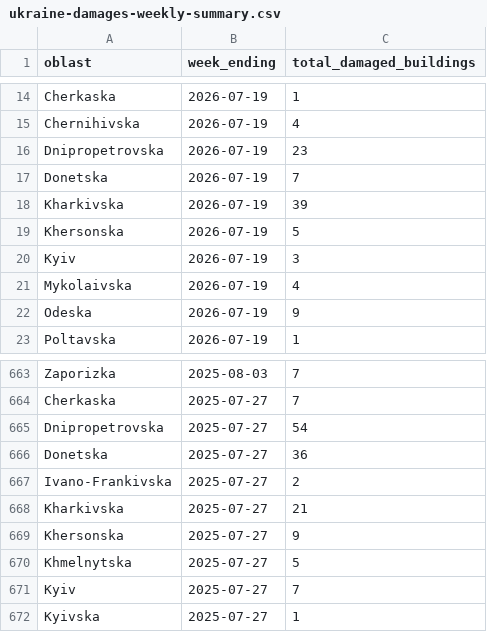
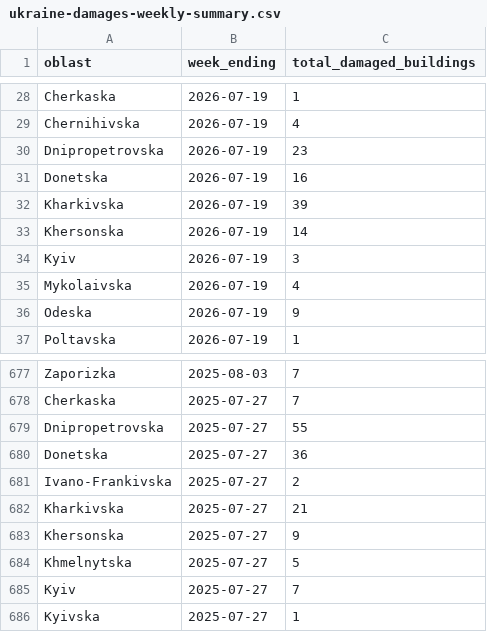
Before and after one commit to matts-maps/acaps-ukraine-buildings, a CSV file: data/ukraine-damages-weekly-summary.csv, drawn as a sheet; only a part is shown, gaps mark what is left out; the diff covers the shown part only.

```diff
--- a/data/ukraine-damages-weekly-summary.csv
+++ b/data/ukraine-damages-weekly-summary.csv
@@ -16,5 +30,5 @@ Chernihivska,2026-07-19,4
 Dnipropetrovska,2026-07-19,23
-Donetska,2026-07-19,7
+Donetska,2026-07-19,16
 Kharkivska,2026-07-19,39
-Khersonska,2026-07-19,5
+Khersonska,2026-07-19,14
 Kyiv,2026-07-19,3
@@ -664,3 +678,3 @@ Zaporizka,2025-08-03,7
 Cherkaska,2025-07-27,7
-Dnipropetrovska,2025-07-27,54
+Dnipropetrovska,2025-07-27,55
 Donetska,2025-07-27,36
```
Also changed, not shown: 14 added rows and 1 edited cell elsewhere in this file, data/damage-summary-oblast.csv, data/damage-summary-raion.csv, 2 other files.
